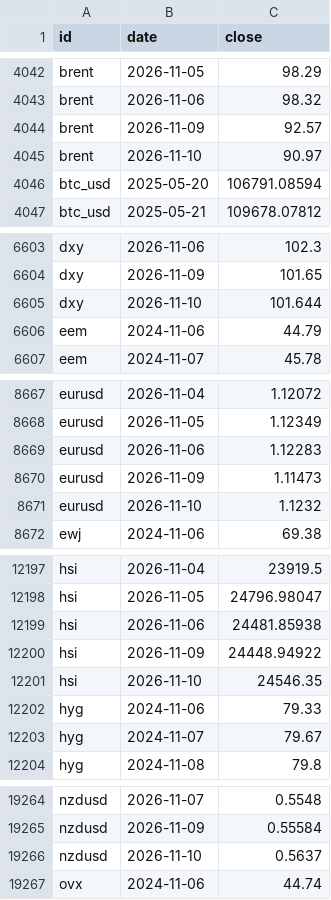
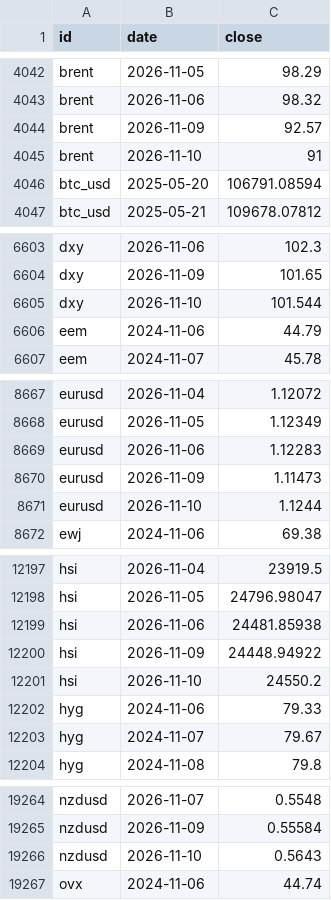
Before and after one commit to DennyTLYang666/economic, a CSV file: data/series/daily.csv, drawn as a sheet; only a part is shown, gaps mark what is left out; the diff covers the shown part only.

```diff
--- a/data/series/daily.csv
+++ b/data/series/daily.csv
@@ -4044,3 +4044,3 @@ brent,2026-11-06,98.32
 brent,2026-11-09,92.57
-brent,2026-11-10,90.97
+brent,2026-11-10,91
 btc_usd,2025-05-20,106791.08594
@@ -6604,3 +6604,3 @@ dxy,2026-11-06,102.3
 dxy,2026-11-09,101.65
-dxy,2026-11-10,101.644
+dxy,2026-11-10,101.544
 eem,2024-11-06,44.79
@@ -8670,3 +8670,3 @@ eurusd,2026-11-06,1.12283
 eurusd,2026-11-09,1.11473
-eurusd,2026-11-10,1.1232
+eurusd,2026-11-10,1.1244
 ewj,2024-11-06,69.38
@@ -12200,3 +12200,3 @@ hsi,2026-11-06,24481.85938
 hsi,2026-11-09,24448.94922
-hsi,2026-11-10,24546.35
+hsi,2026-11-10,24550.2
 hyg,2024-11-06,79.33
@@ -19265,3 +19265,3 @@ nzdusd,2026-11-07,0.5548
 nzdusd,2026-11-09,0.55584
-nzdusd,2026-11-10,0.5637
+nzdusd,2026-11-10,0.5643
 ovx,2024-11-06,44.74
```
Also changed, not shown: 23 edited cells elsewhere in this file, data/series/fund_nav.csv, 23 other files.
